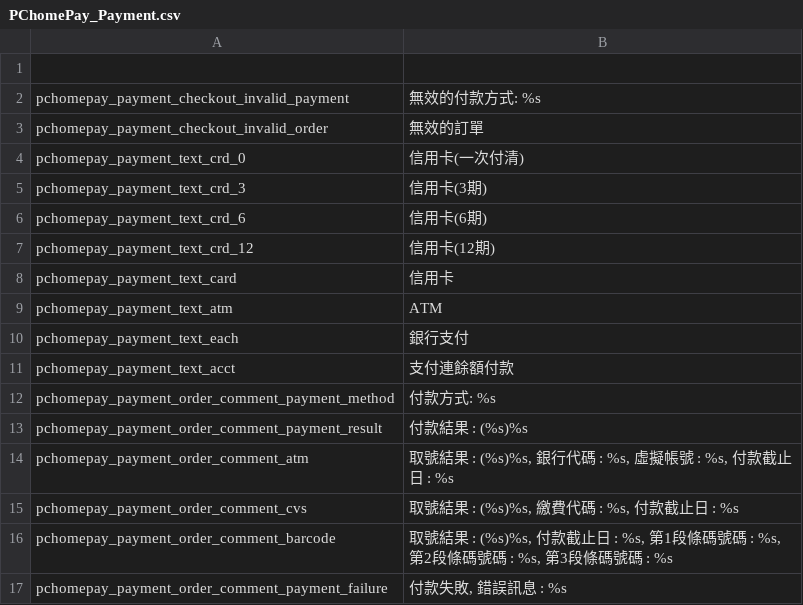
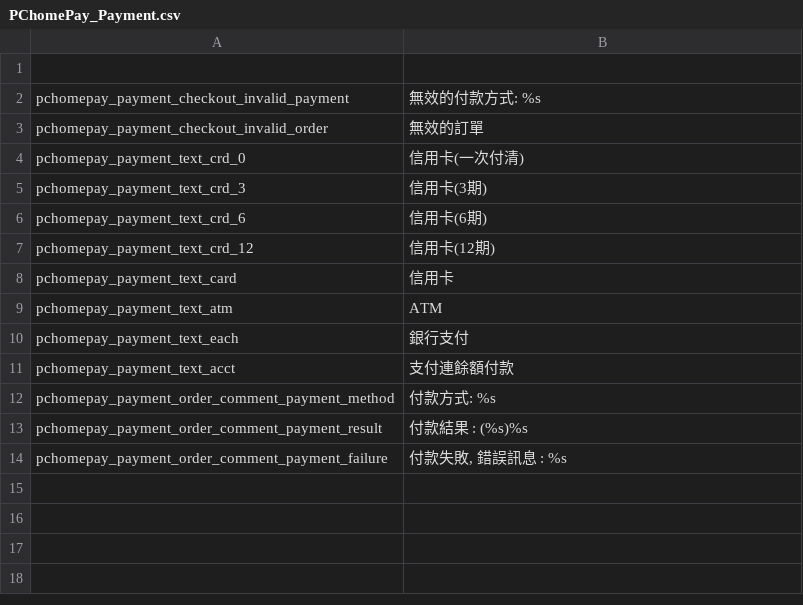
Before and after one commit to JerryR7/PChomePay-for-Magento, a CSV file: app/locale/zh_TW/PChomePay_Payment.csv, drawn as a sheet; the diff names each change by its address in the sheet, - before the commit and + after, or states it on an @@ line.

```diff
--- a/app/locale/zh_TW/PChomePay_Payment.csv
+++ b/app/locale/zh_TW/PChomePay_Payment.csv
-row 14: pchomepay_payment_order_comment_atm | 取號結果 : (%s)%s, 銀行代碼 : %s, 虛擬帳號 : %s, 付款截止日 : %s
-row 15: pchomepay_payment_order_comment_cvs | 取號結果 : (%s)%s, 繳費代碼 : %s, 付款截止日 : %s
-row 16: pchomepay_payment_order_comment_barcode | 取號結果 : (%s)%s, 付款截止日 : %s, 第1段條碼號碼 : %s, 第2段條碼號碼 : %s, 第3段條碼號碼 : %s
```
Also changed, not shown: 1 other file.
